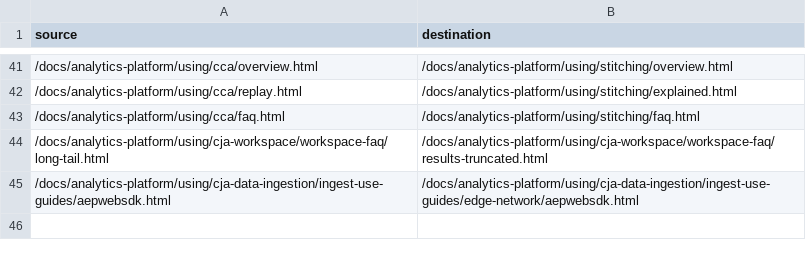
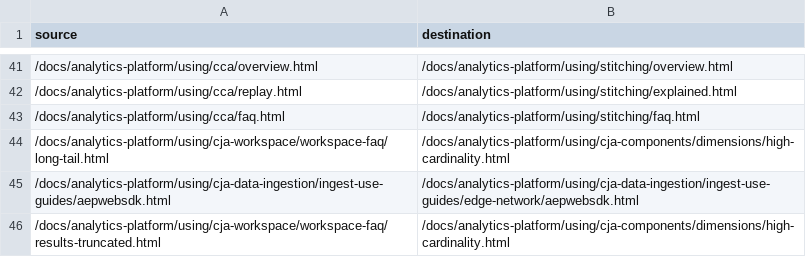
Before and after one commit to StrawberryBe/analytics-platform.de-DE, a CSV file: redirects.csv, drawn as a sheet; only a part is shown, gaps mark what is left out.

Commit message:
Sync non localizable files for core commit a86d3860ddf662a5ee484b3b80f7c4e1e8568f80

```diff
--- a/redirects.csv
+++ b/redirects.csv
@@ -43,3 +43,4 @@ source,destination
 /docs/analytics-platform/using/cca/faq.html,/docs/analytics-platform/using/stitching/faq.html
-/docs/analytics-platform/using/cja-workspace/workspace-faq/long-tail.html,/docs/analytics-platform/using/cja-workspace/workspace-faq/results-truncated.html
+/docs/analytics-platform/using/cja-workspace/workspace-faq/long-tail.html,/docs/analytics-platform/using/cja-components/dimensions/high-cardinality.html
 /docs/analytics-platform/using/cja-data-ingestion/ingest-use-guides/aepwebsdk.html,/docs/analytics-platform/using/cja-data-ingestion/ingest-use-guides/edge-network/aepwebsdk.html
+/docs/analytics-platform/using/cja-workspace/workspace-faq/results-truncated.html,/docs/analytics-platform/using/cja-components/dimensions/high-cardinality.html
```
